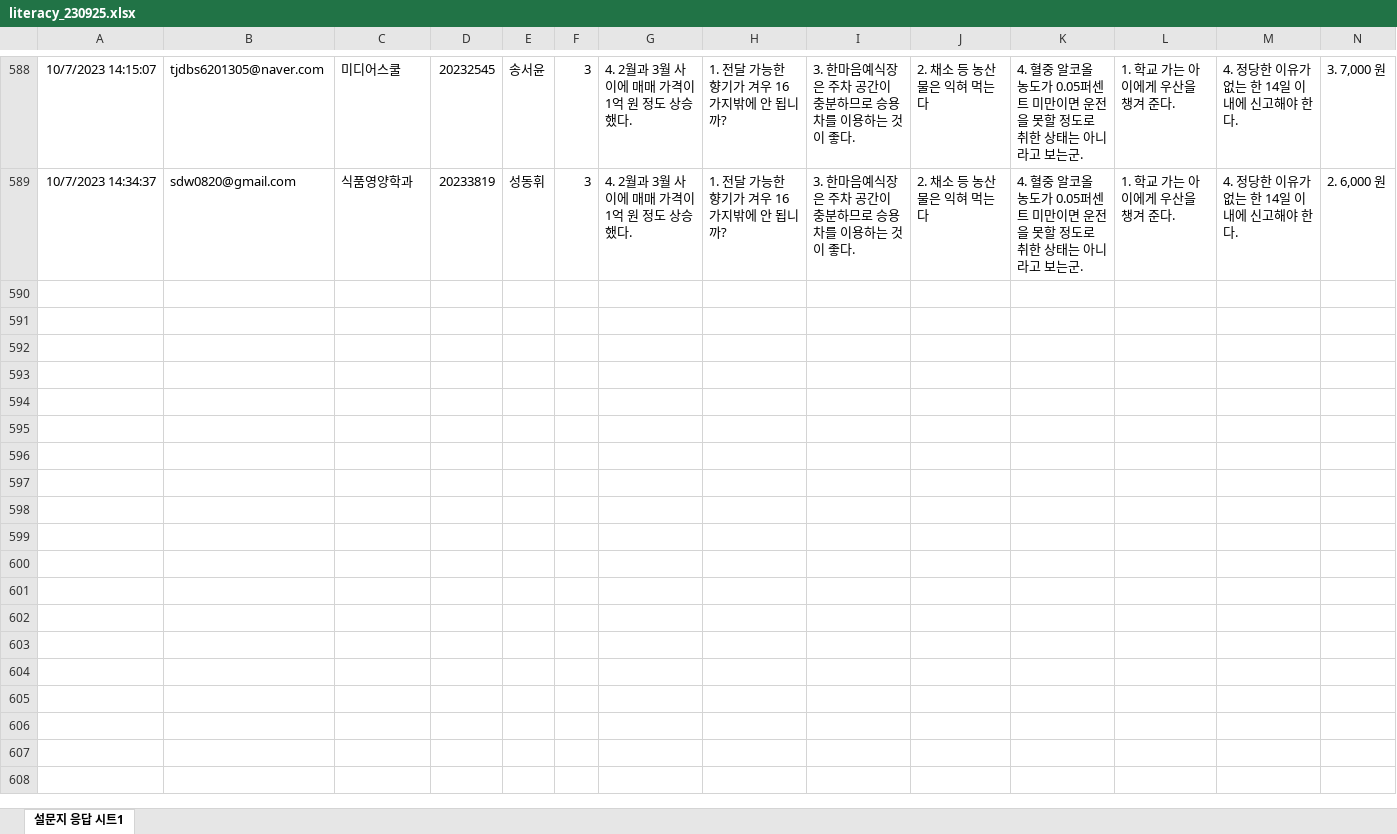
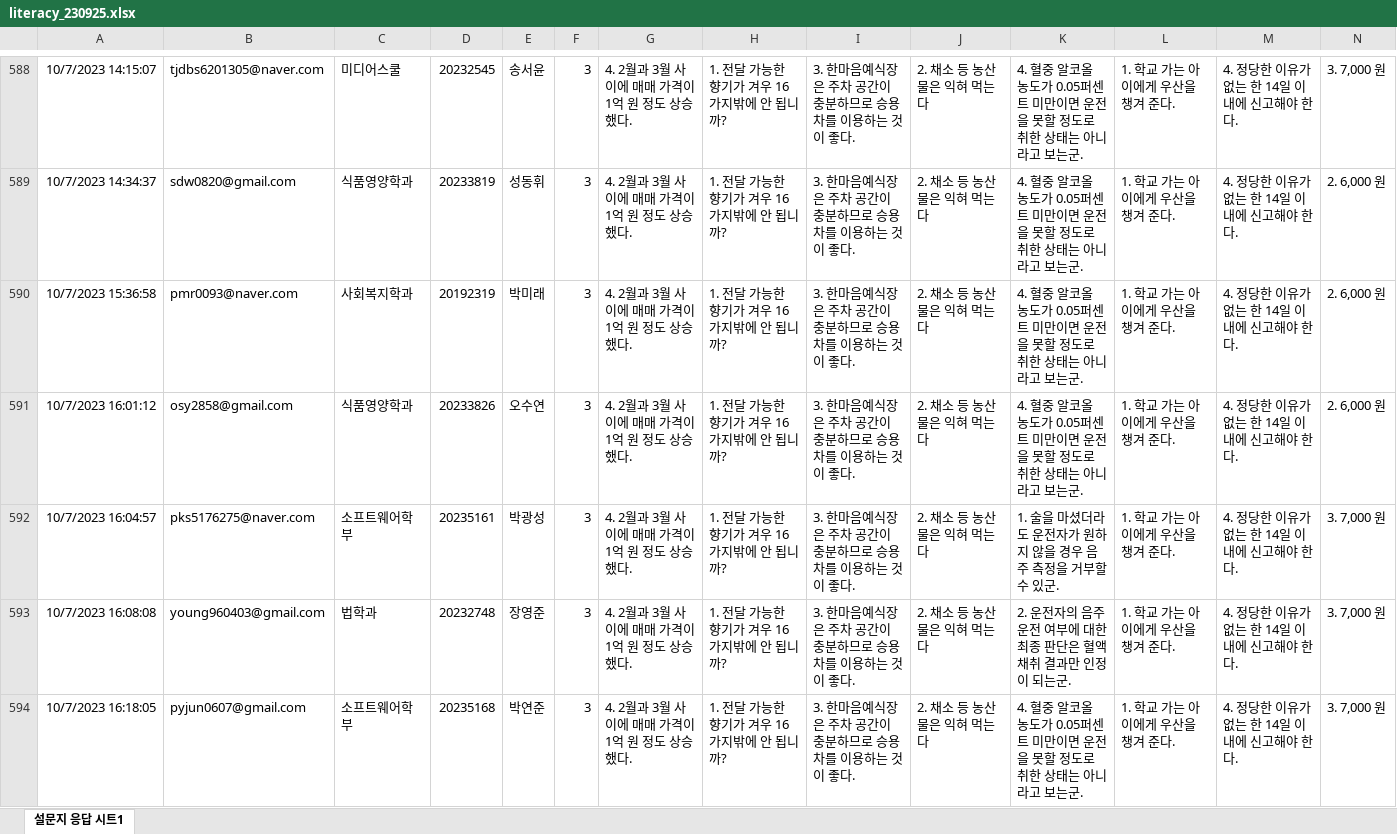
Before and after one commit to kwlee58/class202302, an Excel workbook: R/data/literacy_230925.xlsx, sheet 설문지 응답 시트1, drawn as a sheet; only a part is shown, gaps mark what is left out; values as stored, in another font and other column widths than the file's, no borders; rows hold the shown columns only; the diff covers the shown part only; the diff names each change by its address in the sheet, - before the commit and + after, or states it on an @@ line.

```diff
--- a/R/data/literacy_230925.xlsx (sheet 설문지 응답 시트1)
+++ b/R/data/literacy_230925.xlsx (sheet 설문지 응답 시트1)
+row 590: 10/7/2023 15:36:58 | pmr0093@naver.com | 사회복지학과 | 20192319 | 박미래 | 3 | 4. 2월과 3월 사이에 매매 가격이 1억 원 정도 상승했다. | 1. 전달 가능한 향기가 겨우 16가지밖에 안 됩니까? | 3. 한마음예식장은 주차 공간이 충분하므로 승용차를 이용하는 것이 좋다. | 2. 채소 등 농산물은 익혀 먹는다 | 4. 혈중 알코올 농도가 0.05퍼센트 미만이면 운전을 못할 정도로 취한 상태는 아니라고 보는군. | 1. 학교 가는 아이에게 우산을 챙겨 준다. | 4. 정당한 이유가 없는 한 14일 이내에 신고해야 한다. | 2. 6,000 원
+row 591: 10/7/2023 16:01:12 | osy2858@gmail.com | 식품영양학과 | 20233826 | 오수연 | 3 | 4. 2월과 3월 사이에 매매 가격이 1억 원 정도 상승했다. | 1. 전달 가능한 향기가 겨우 16가지밖에 안 됩니까? | 3. 한마음예식장은 주차 공간이 충분하므로 승용차를 이용하는 것이 좋다. | 2. 채소 등 농산물은 익혀 먹는다 | 4. 혈중 알코올 농도가 0.05퍼센트 미만이면 운전을 못할 정도로 취한 상태는 아니라고 보는군. | 1. 학교 가는 아이에게 우산을 챙겨 준다. | 4. 정당한 이유가 없는 한 14일 이내에 신고해야 한다. | 2. 6,000 원
+row 592: 10/7/2023 16:04:57 | pks5176275@naver.com | 소프트웨어학부 | 20235161 | 박광성 | 3 | 4. 2월과 3월 사이에 매매 가격이 1억 원 정도 상승했다. | 1. 전달 가능한 향기가 겨우 16가지밖에 안 됩니까? | 3. 한마음예식장은 주차 공간이 충분하므로 승용차를 이용하는 것이 좋다. | 2. 채소 등 농산물은 익혀 먹는다 | 1. 술을 마셨더라도 운전자가 원하지 않을 경우 음주 측정을 거부할 수 있군. | 1. 학교 가는 아이에게 우산을 챙겨 준다. | 4. 정당한 이유가 없는 한 14일 이내에 신고해야 한다. | 3. 7,000 원
+row 593: 10/7/2023 16:08:08 | young960403@gmail.com | 법학과 | 20232748 | 장영준 | 3 | 4. 2월과 3월 사이에 매매 가격이 1억 원 정도 상승했다. | 1. 전달 가능한 향기가 겨우 16가지밖에 안 됩니까? | 3. 한마음예식장은 주차 공간이 충분하므로 승용차를 이용하는 것이 좋다. | 2. 채소 등 농산물은 익혀 먹는다 | 2. 운전자의 음주 운전 여부에 대한 최종 판단은 혈액 채취 결과만 인정이 되는군. | 1. 학교 가는 아이에게 우산을 챙겨 준다. | 4. 정당한 이유가 없는 한 14일 이내에 신고해야 한다. | 3. 7,000 원
+row 594: 10/7/2023 16:18:05 | pyjun0607@gmail.com | 소프트웨어학부 | 20235168 | 박연준 | 3 | 4. 2월과 3월 사이에 매매 가격이 1억 원 정도 상승했다. | 1. 전달 가능한 향기가 겨우 16가지밖에 안 됩니까? | 3. 한마음예식장은 주차 공간이 충분하므로 승용차를 이용하는 것이 좋다. | 2. 채소 등 농산물은 익혀 먹는다 | 4. 혈중 알코올 농도가 0.05퍼센트 미만이면 운전을 못할 정도로 취한 상태는 아니라고 보는군. | 1. 학교 가는 아이에게 우산을 챙겨 준다. | 4. 정당한 이유가 없는 한 14일 이내에 신고해야 한다. | 3. 7,000 원
```
Also changed, not shown: 23 added rows elsewhere in this sheet, R/data/literacy_230925_tmp.xlsx, R/data/quiz230925.xlsx, 22 other files.
